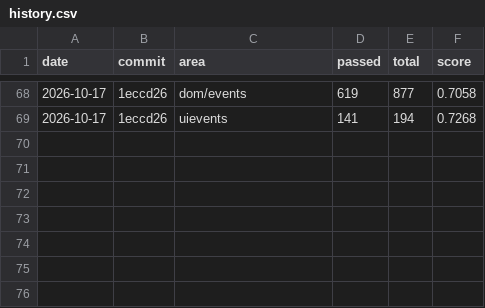
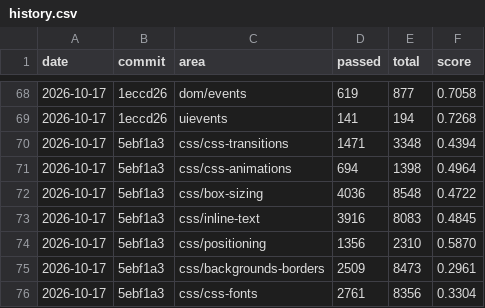
Before and after one commit to aye-lang/dweller, a CSV file: browser/tools/conformance/history.csv, drawn as a sheet; only a part is shown, gaps mark what is left out.

```diff
--- a/browser/tools/conformance/history.csv
+++ b/browser/tools/conformance/history.csv
@@ -69 +69,8 @@ date,commit,area,passed,total,score
 2026-10-17,1eccd26,uievents,141,194,0.7268
+2026-10-17,5ebf1a3,css/css-transitions,1471,3348,0.4394
+2026-10-17,5ebf1a3,css/css-animations,694,1398,0.4964
+2026-10-17,5ebf1a3,css/box-sizing,4036,8548,0.4722
+2026-10-17,5ebf1a3,css/inline-text,3916,8083,0.4845
+2026-10-17,5ebf1a3,css/positioning,1356,2310,0.5870
+2026-10-17,5ebf1a3,css/backgrounds-borders,2509,8473,0.2961
+2026-10-17,5ebf1a3,css/css-fonts,2761,8356,0.3304
```
Also changed, not shown: 16 other files.
